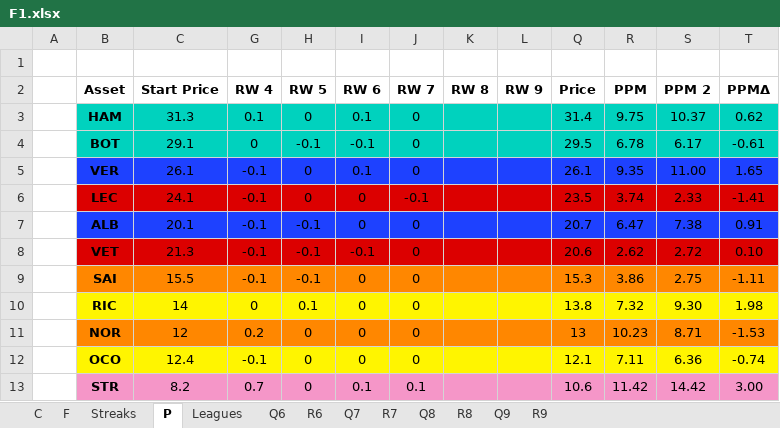
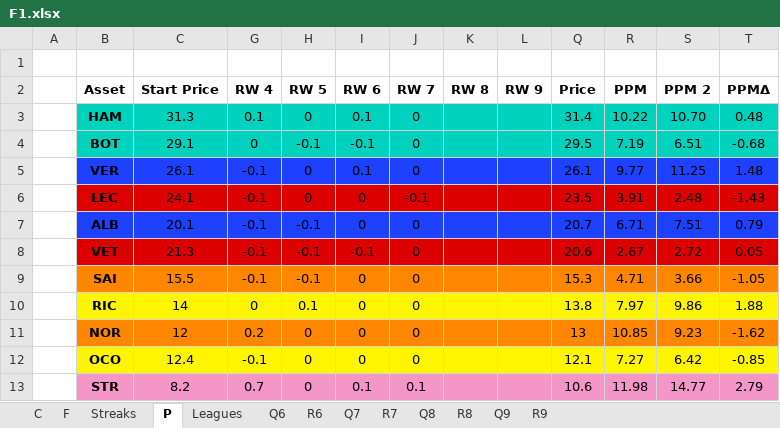
Before and after one commit to SiddhantSingh15/PythonProjects, an Excel workbook: F1.xlsx, sheet P, drawn as a sheet; only a part is shown; values as stored, in another font and other column widths than the file's, no borders; the diff covers the shown part only; the diff names each change by its address in the sheet, - before the commit and + after, or states it on an @@ line.

```diff
--- a/F1.xlsx (sheet P)
+++ b/F1.xlsx (sheet P)
-R3 (PPM): 9.75
+R3 (PPM): 10.22
-S3 (PPM 2): 10.37
+S3 (PPM 2): 10.70
-T3 (PPMΔ): 0.62
+T3 (PPMΔ): 0.48
-R4 (PPM): 6.78
+R4 (PPM): 7.19
-S4 (PPM 2): 6.17
+S4 (PPM 2): 6.51
-T4 (PPMΔ): -0.61
+T4 (PPMΔ): -0.68
-R5 (PPM): 9.35
+R5 (PPM): 9.77
-S5 (PPM 2): 11.00
+S5 (PPM 2): 11.25
-T5 (PPMΔ): 1.65
+T5 (PPMΔ): 1.48
-R6 (PPM): 3.74
+R6 (PPM): 3.91
-S6 (PPM 2): 2.33
+S6 (PPM 2): 2.48
-T6 (PPMΔ): -1.41
+T6 (PPMΔ): -1.43
-R7 (PPM): 6.47
+R7 (PPM): 6.71
-S7 (PPM 2): 7.38
+S7 (PPM 2): 7.51
-T7 (PPMΔ): 0.91
+T7 (PPMΔ): 0.79
-R8 (PPM): 2.62
+R8 (PPM): 2.67
-T8 (PPMΔ): 0.10
+T8 (PPMΔ): 0.05
-R9 (PPM): 3.86
+R9 (PPM): 4.71
-S9 (PPM 2): 2.75
+S9 (PPM 2): 3.66
-T9 (PPMΔ): -1.11
+T9 (PPMΔ): -1.05
-R10 (PPM): 7.32
+R10 (PPM): 7.97
-S10 (PPM 2): 9.30
+S10 (PPM 2): 9.86
-T10 (PPMΔ): 1.98
+T10 (PPMΔ): 1.88
-R11 (PPM): 10.23
+R11 (PPM): 10.85
-S11 (PPM 2): 8.71
+S11 (PPM 2): 9.23
-T11 (PPMΔ): -1.53
+T11 (PPMΔ): -1.62
-R12 (PPM): 7.11
+R12 (PPM): 7.27
-S12 (PPM 2): 6.36
+S12 (PPM 2): 6.42
-T12 (PPMΔ): -0.74
+T12 (PPMΔ): -0.85
-R13 (PPM): 11.42
+R13 (PPM): 11.98
-S13 (PPM 2): 14.42
+S13 (PPM 2): 14.77
-T13 (PPMΔ): 3.00
+T13 (PPMΔ): 2.79
```
Also changed, not shown: 26 edited cells elsewhere in this sheet, sheet F, sheet Q8, sheet Leagues, sheet C, sheet R9, sheet R8, 2 more sheets, charts or pictures.
